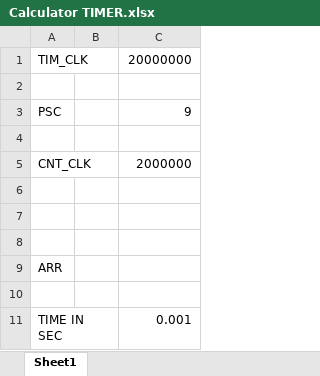
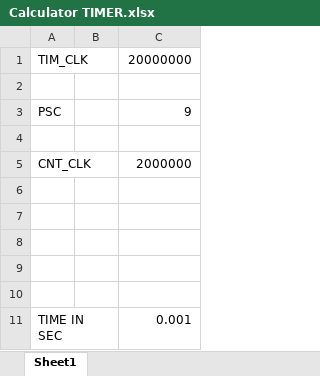
Before and after one commit to mkdadche/mynewonw, an Excel workbook: Calculator TIMER.xlsx, sheet Sheet1, drawn as a sheet; values as stored, in another font and other column widths than the file's, no borders; the diff names each change by its address in the sheet, - before the commit and + after, or states it on an @@ line.

Commit message:
we have done new change

```diff
--- a/Calculator TIMER.xlsx (sheet Sheet1)
+++ b/Calculator TIMER.xlsx (sheet Sheet1)
-A9: ARR
+A9: (empty)
```
